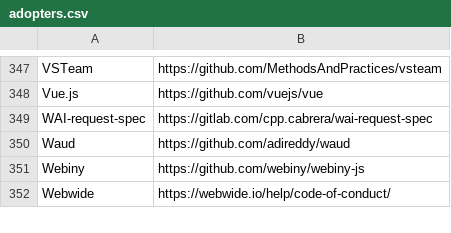
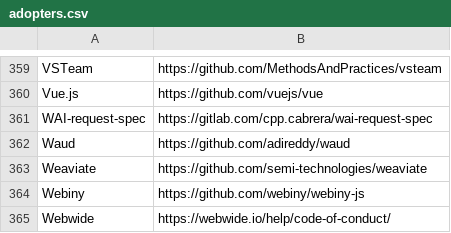
Before and after one commit to EthicalSource/contributor_covenant, a CSV file: static/adopters.csv, drawn as a sheet; only a part is shown, gaps mark what is left out; the diff covers the shown part only; the diff names each change by its address in the sheet, - before the commit and + after, or states it on an @@ line.

```diff
--- a/static/adopters.csv
+++ b/static/adopters.csv
+row 363: Weaviate | https://github.com/semi-technologies/weaviate
```
Also changed, not shown: 12 added rows, 1 moved row and 1 edited cell elsewhere in this file.
